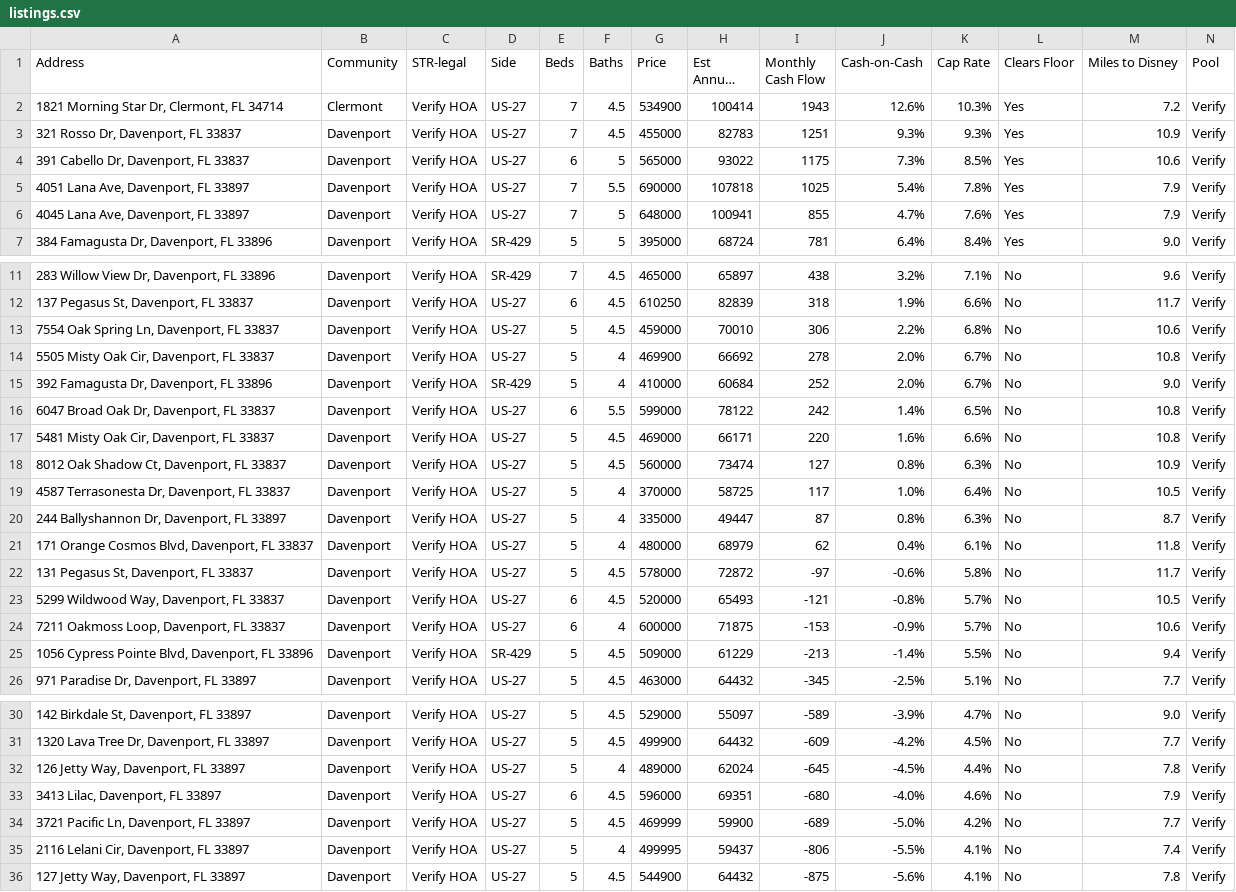
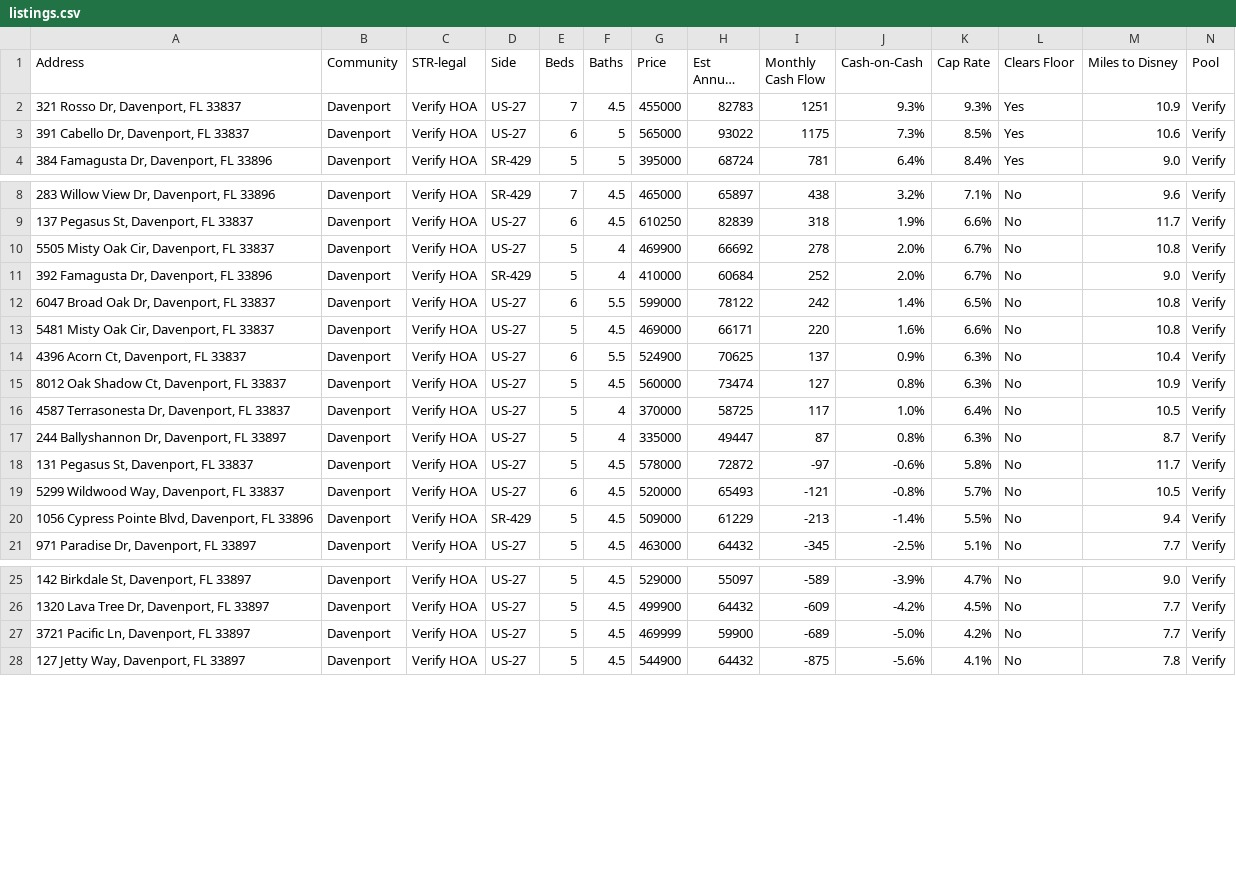
Before and after one commit to mjleo478/str-agent, a CSV file: listings.csv, drawn as a sheet; only a part is shown, gaps mark what is left out; long unchanged cells end in …; removed rows and columns are numbered as before the commit, all else as after; rows hold the shown columns only; the diff covers the shown part only; the diff names each change by its address in the sheet, - before the commit and + after, or states it on an @@ line.

Commit message:
Update live listings

```diff
--- a/listings.csv
+++ b/listings.csv
-row 2: 1821 Morning Star Dr, Clermont, FL 34714 | Clermont | Verify HOA | US-27 | 7 | 4.5 | 534900 | 100414 | 1943 | 12.6% | 10.3% | Yes | 7.2 | Verify
-row 5: 4051 Lana Ave, Davenport, FL 33897 | Davenport | Verify HOA | US-27 | 7 | 5.5 | 690000 | 107818 | 1025 | 5.4% | 7.8% | Yes | 7.9 | Verify
-row 6: 4045 Lana Ave, Davenport, FL 33897 | Davenport | Verify HOA | US-27 | 7 | 5 | 648000 | 100941 | 855 | 4.7% | 7.6% | Yes | 7.9 | Verify
-row 13: 7554 Oak Spring Ln, Davenport, FL 33837 | Davenport | Verify HOA | US-27 | 5 | 4.5 | 459000 | 70010 | 306 | 2.2% | 6.8% | No | 10.6 | Verify
+row 14: 4396 Acorn Ct, Davenport, FL 33837 | Davenport | Verify HOA | US-27 | 6 | 5.5 | 524900 | 70625 | 137 | 0.9% | 6.3% | No | 10.4 | Verify
-row 21: 171 Orange Cosmos Blvd, Davenport, FL 33837 | Davenport | Verify HOA | US-27 | 5 | 4 | 480000 | 68979 | 62 | 0.4% | 6.1% | No | 11.8 | Verify
-row 24: 7211 Oakmoss Loop, Davenport, FL 33837 | Davenport | Verify HOA | US-27 | 6 | 4 | 600000 | 71875 | -153 | -0.9% | 5.7% | No | 10.6 | Verify
-row 32: 126 Jetty Way, Davenport, FL 33897 | Davenport | Verify HOA | US-27 | 5 | 4 | 489000 | 62024 | -645 | -4.5% | 4.4% | No | 7.8 | Verify
-row 33: 3413 Lilac, Davenport, FL 33897 | Davenport | Verify HOA | US-27 | 6 | 4.5 | 596000 | 69351 | -680 | -4.0% | 4.6% | No | 7.9 | Verify
-row 35: 2116 Lelani Cir, Davenport, FL 33897 | Davenport | Verify HOA | US-27 | 5 | 4 | 499995 | 59437 | -806 | -5.5% | 4.1% | No | 7.4 | Verify
```
Also changed, not shown: 1 removed row elsewhere in this file, 2 other files.
